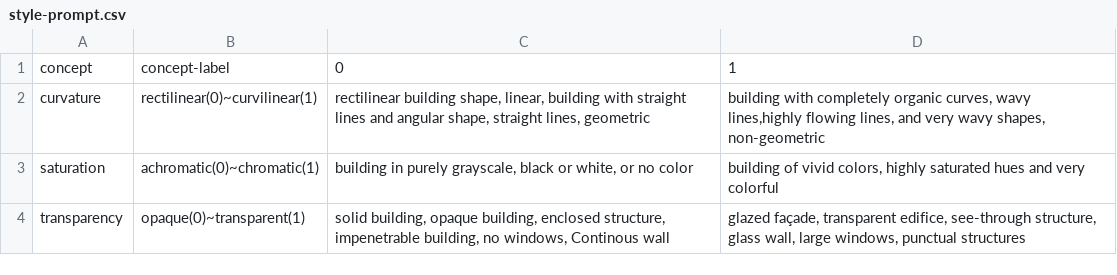
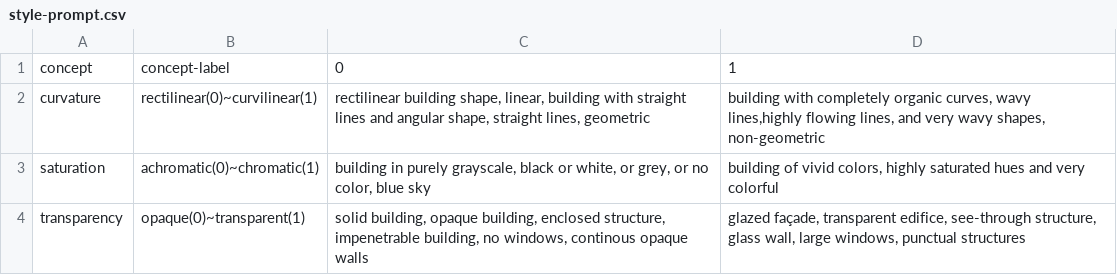
Before and after one commit to lucyoo0901/Architectural-style, a CSV file: style-prompt.csv, drawn as a sheet.

Commit message:
style-prompt.csv

```diff
--- a/style-prompt.csv
+++ b/style-prompt.csv
@@ -2,3 +2,3 @@
 curvature,rectilinear(0)~curvilinear(1),"rectilinear building shape, linear, building with straight lines and angular shape, straight lines, geometric","building with completely organic curves, wavy lines,highly flowing lines, and very wavy shapes, non-geometric"
-saturation,achromatic(0)~chromatic(1),"building in purely grayscale, black or white, or no color","building of vivid colors, highly saturated hues and very colorful"
-transparency,opaque(0)~transparent(1),"solid building, opaque building, enclosed structure, impenetrable building, no windows, Continous wall","glazed façade, transparent edifice, see-through structure, glass wall, large windows, punctual structures"
+saturation,achromatic(0)~chromatic(1),"building in purely grayscale, black or white, or grey, or no color, blue sky","building of vivid colors, highly saturated hues and very colorful"
+transparency,opaque(0)~transparent(1),"solid building, opaque building, enclosed structure, impenetrable building, no windows, continous opaque walls","glazed façade, transparent edifice, see-through structure, glass wall, large windows, punctual structures"
```
